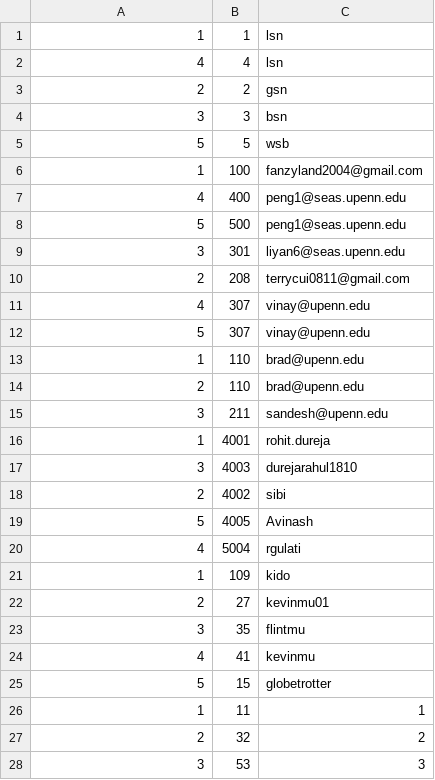
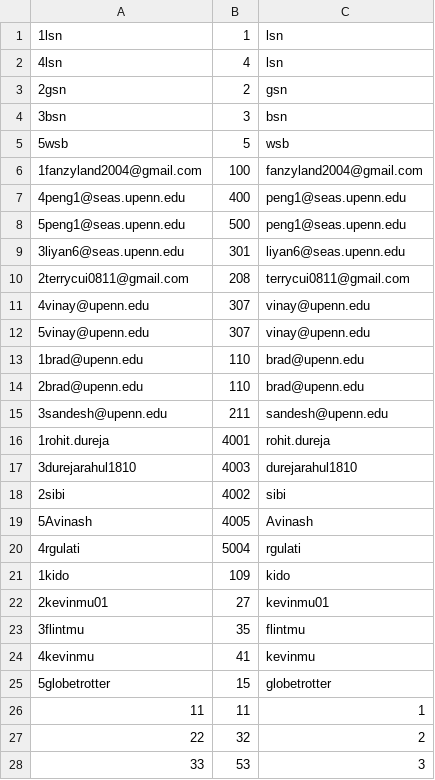
Before and after one commit to nishjunankar/Tripster, a CSV file: phase3/MyImportExport/MyImportExport/ALBUM_SHARE_TRIP.csv, drawn as a sheet; only a part is shown; the diff covers the shown part only.

Commit message:
Added trip stuff
also had to change ALBUM_SHARE_TRIP on the db

```diff
--- a/phase3/MyImportExport/MyImportExport/ALBUM_SHARE_TRIP.csv
+++ b/phase3/MyImportExport/MyImportExport/ALBUM_SHARE_TRIP.csv
@@ -1,28 +1,28 @@
-1,1,lsn
-4,4,lsn
-2,2,gsn
-3,3,bsn
-5,5,wsb
-1,100,fanzyland2004@gmail.com
-4,400,peng1@seas.upenn.edu
-5,500,peng1@seas.upenn.edu
-3,301,liyan6@seas.upenn.edu
-2,208,terrycui0811@gmail.com
-4,307,vinay@upenn.edu
-5,307,vinay@upenn.edu
-1,110,brad@upenn.edu
-2,110,brad@upenn.edu
-3,211,sandesh@upenn.edu
-1,4001,rohit.dureja
-3,4003,durejarahul1810
-2,4002,sibi
-5,4005,Avinash
-4,5004,rgulati
-1,109,kido
-2,27,kevinmu01
-3,35,flintmu
-4,41,kevinmu
-5,15,globetrotter
-1,11,1
-2,32,2
-3,53,3
+1lsn,1,lsn
+4lsn,4,lsn
+2gsn,2,gsn
+3bsn,3,bsn
+5wsb,5,wsb
+1fanzyland2004@gmail.com,100,fanzyland2004@gmail.com
+4peng1@seas.upenn.edu,400,peng1@seas.upenn.edu
+5peng1@seas.upenn.edu,500,peng1@seas.upenn.edu
+3liyan6@seas.upenn.edu,301,liyan6@seas.upenn.edu
+2terrycui0811@gmail.com,208,terrycui0811@gmail.com
+4vinay@upenn.edu,307,vinay@upenn.edu
+5vinay@upenn.edu,307,vinay@upenn.edu
+1brad@upenn.edu,110,brad@upenn.edu
+2brad@upenn.edu,110,brad@upenn.edu
+3sandesh@upenn.edu,211,sandesh@upenn.edu
+1rohit.dureja,4001,rohit.dureja
+3durejarahul1810,4003,durejarahul1810
+2sibi,4002,sibi
+5Avinash,4005,Avinash
+4rgulati,5004,rgulati
+1kido,109,kido
+2kevinmu01,27,kevinmu01
+3flintmu,35,flintmu
+4kevinmu,41,kevinmu
+5globetrotter,15,globetrotter
+11,11,1
+22,32,2
+33,53,3
```
Also changed, not shown: 74 edited cells elsewhere in this file, 3 other files.
